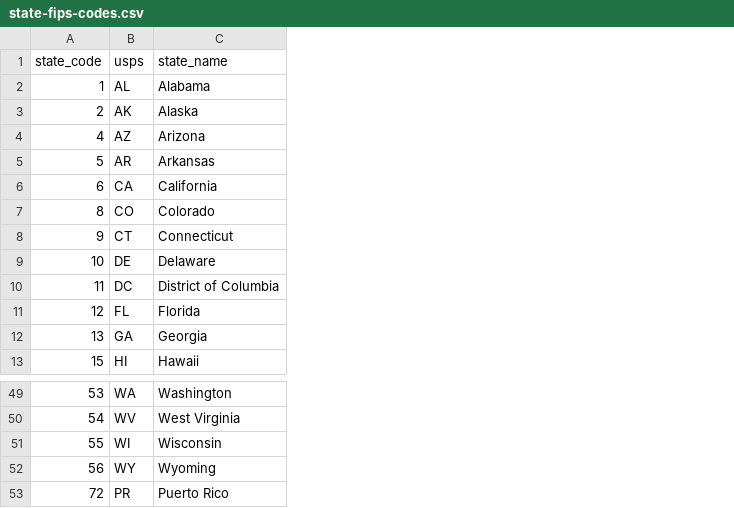
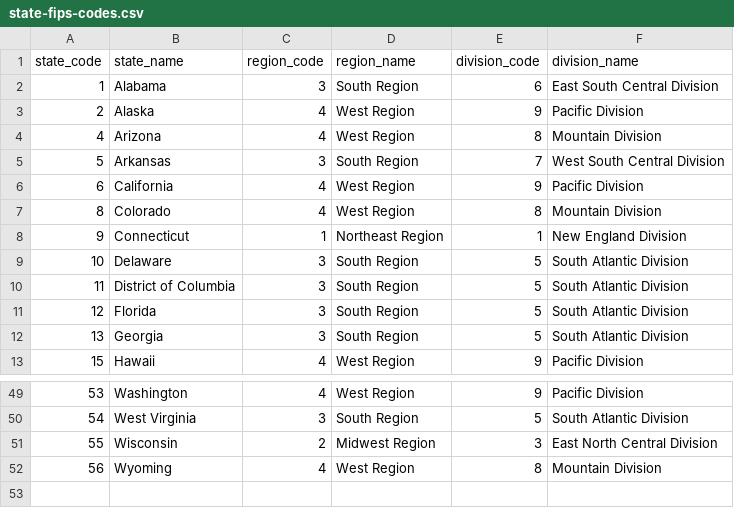
Before and after one commit to acforrester/useful-stuff, a CSV file: data/census-bureau/geo-codes/state-fips-codes.csv, drawn as a sheet; only a part is shown, gaps mark what is left out; removed rows and columns are numbered as before the commit, all else as after; the diff names each change by its address in the sheet, - before the commit and + after, or states it on an @@ line.

Commit message:
update with new codes/geocodes
- add building permits code
- add R/clean_state_geocodes.R
- update state FIPS codes to include region/division

```diff
--- a/data/census-bureau/geo-codes/state-fips-codes.csv
+++ b/data/census-bureau/geo-codes/state-fips-codes.csv
-column B (usps), rows 2-13: AL | AK | AZ | AR | CA | CO | CT | DE | DC | FL | GA | HI; rows 49-52: WA | WV | WI | WY
+column C (region_code), rows 2-13: 3 | 4 | 4 | 3 | 4 | 4 | 1 | 3 | 3 | 3 | 3 | 4; rows 49-52: 4 | 3 | 2 | 4
+column D (region_name), rows 2-13: South Region | West Region | West Region | South Region | West Region | West Region | Northeast Region | South Region | South Region | South Region | South Region | West Region; rows 49-52: West Region | South Region | Midwest Region | West Region
+column E (division_code), rows 2-13: 6 | 9 | 8 | 7 | 9 | 8 | 1 | 5 | 5 | 5 | 5 | 9; rows 49-52: 9 | 5 | 3 | 8
+column F (division_name), rows 2-13: East South Central Division | Pacific Division | Mountain Division | West South Central Division | Pacific Division | Mountain Division | New England Division | South Atlantic Division | South Atlantic Division | South Atlantic Division | South Atlantic Division | Pacific Division; rows 49-52: Pacific Division | South Atlantic Division | East North Central Division | Mountain Division
-row 53: 72 | PR | Puerto Rico
```
Also changed, not shown: 7 other files.
